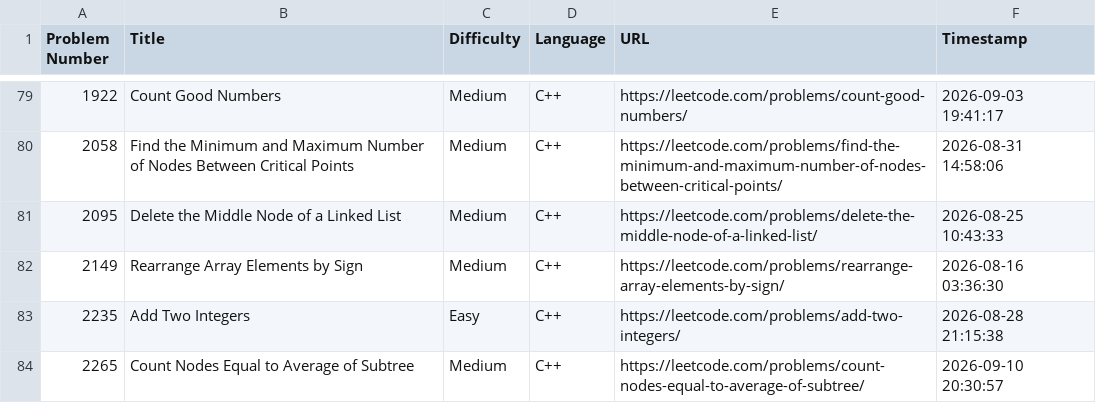
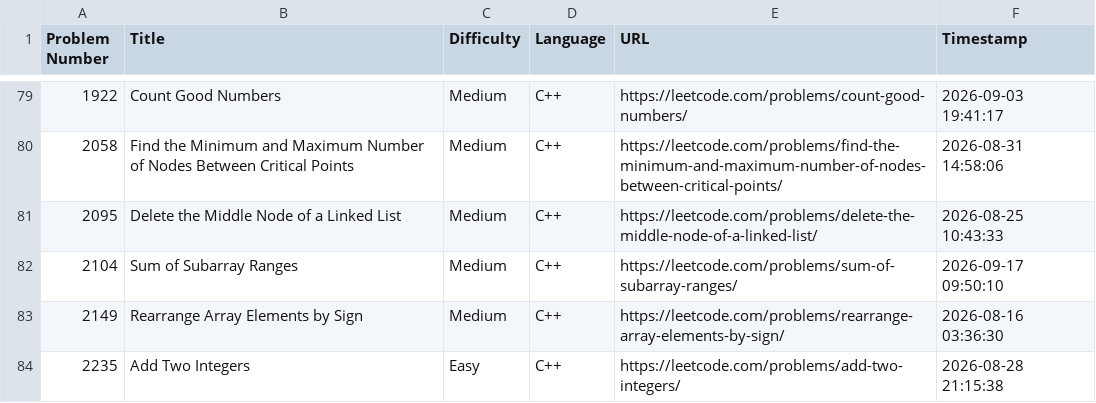
Before and after one commit to shivinders12/LeetCode, a CSV file: submissions.csv, drawn as a sheet; only a part is shown, gaps mark what is left out; the shorter side is filled out with more unchanged rows.

Commit message:
Update submissions.csv: #2104 Sum of Subarray Ranges

```diff
--- a/submissions.csv
+++ b/submissions.csv
@@ -81,2 +81,3 @@ Problem Number,Title,Difficulty,Language,URL,Timestamp
 2095,"Delete the Middle Node of a Linked List",Medium,C++,https://leetcode.com/problems/delete-the-middle-node-of-a-linked-list/,2026-08-25 10:43:33
+2104,"Sum of Subarray Ranges",Medium,C++,https://leetcode.com/problems/sum-of-subarray-ranges/,2026-09-17 09:50:10
 2149,"Rearrange Array Elements by Sign",Medium,C++,https://leetcode.com/problems/rearrange-array-elements-by-sign/,2026-08-16 03:36:30
```
